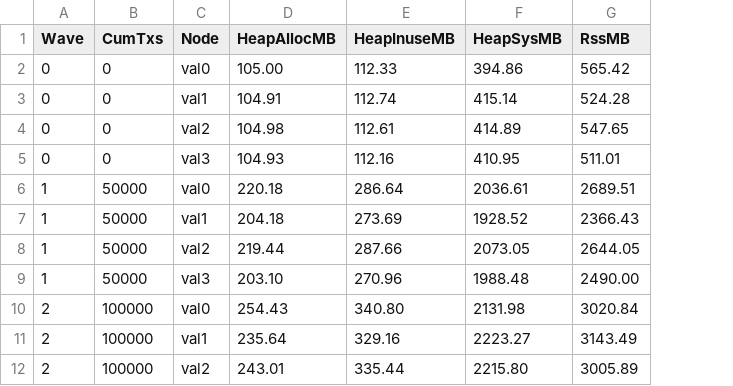
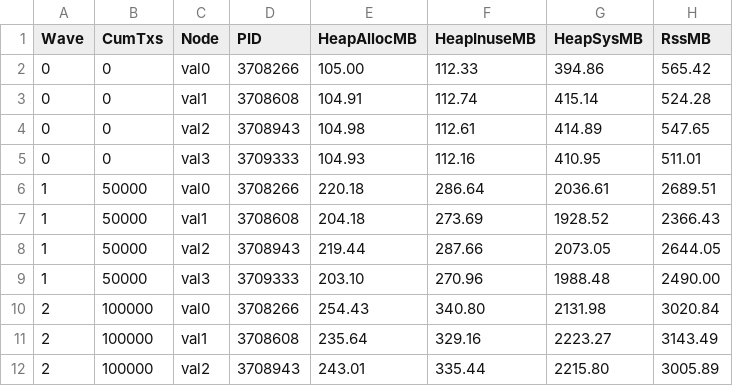
Before and after one commit to x3pi/metanode, a CSV file: note/evidence/perf_rss_20261007/rss_8waves_summary.csv, drawn as a sheet; only a part is shown; the diff names each change by its address in the sheet, - before the commit and + after, or states it on an @@ line.

```diff
--- a/note/evidence/perf_rss_20261007/rss_8waves_summary.csv
+++ b/note/evidence/perf_rss_20261007/rss_8waves_summary.csv
+column D (PID), rows 2-12: 3708266 | 3708608 | 3708943 | 3709333 | 3708266 | 3708608 | 3708943 | 3709333 | 3708266 | 3708608 | 3708943
```
Also changed, not shown: 13 other files.
